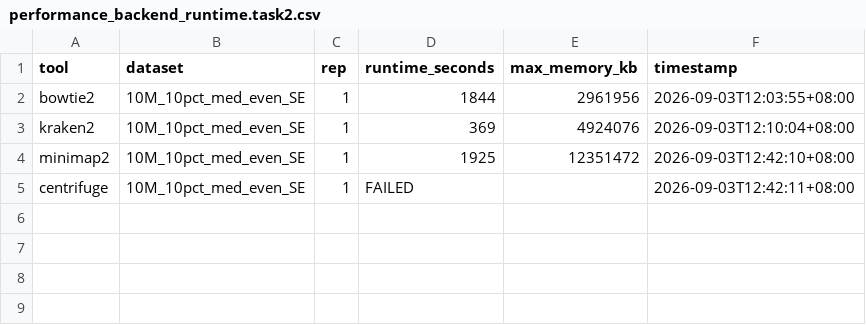
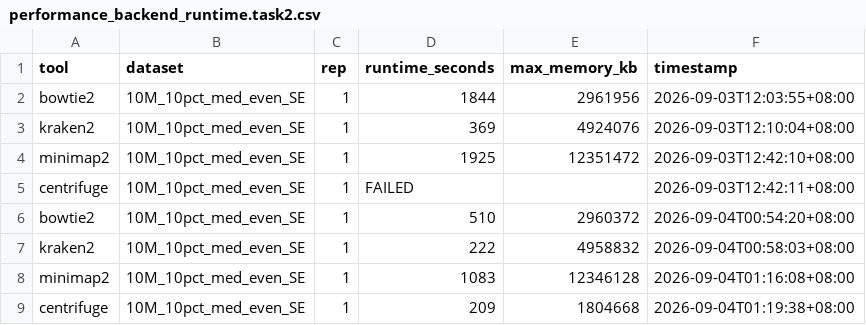
Before and after one commit to HuangShiLab/rustyclean-paper, a CSV file: runs/backend_runtime_v2/metrics/performance_backend_runtime.task2.csv, drawn as a sheet.

```diff
--- a/runs/backend_runtime_v2/metrics/performance_backend_runtime.task2.csv
+++ b/runs/backend_runtime_v2/metrics/performance_backend_runtime.task2.csv
@@ -5 +5,5 @@ minimap2,10M_10pct_med_even_SE,1,1925,12351472,2026-09-03T12:42:10+08:00
 centrifuge,10M_10pct_med_even_SE,1,FAILED,,2026-09-03T12:42:11+08:00
+bowtie2,10M_10pct_med_even_SE,1,510,2960372,2026-09-04T00:54:20+08:00
+kraken2,10M_10pct_med_even_SE,1,222,4958832,2026-09-04T00:58:03+08:00
+minimap2,10M_10pct_med_even_SE,1,1083,12346128,2026-09-04T01:16:08+08:00
+centrifuge,10M_10pct_med_even_SE,1,209,1804668,2026-09-04T01:19:38+08:00
```
Also changed, not shown: runs/backend_runtime_v2/metrics/performance_backend_runtime.task0.csv, runs/backend_runtime_v2/metrics/performance_backend_runtime.task1.csv, 6 other files.
